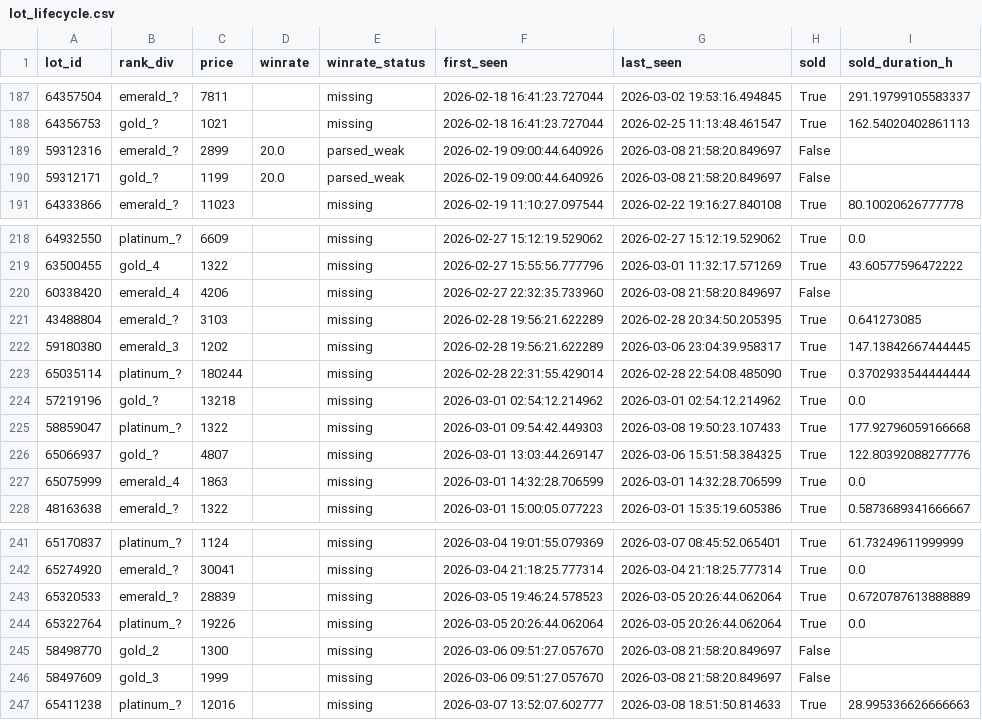
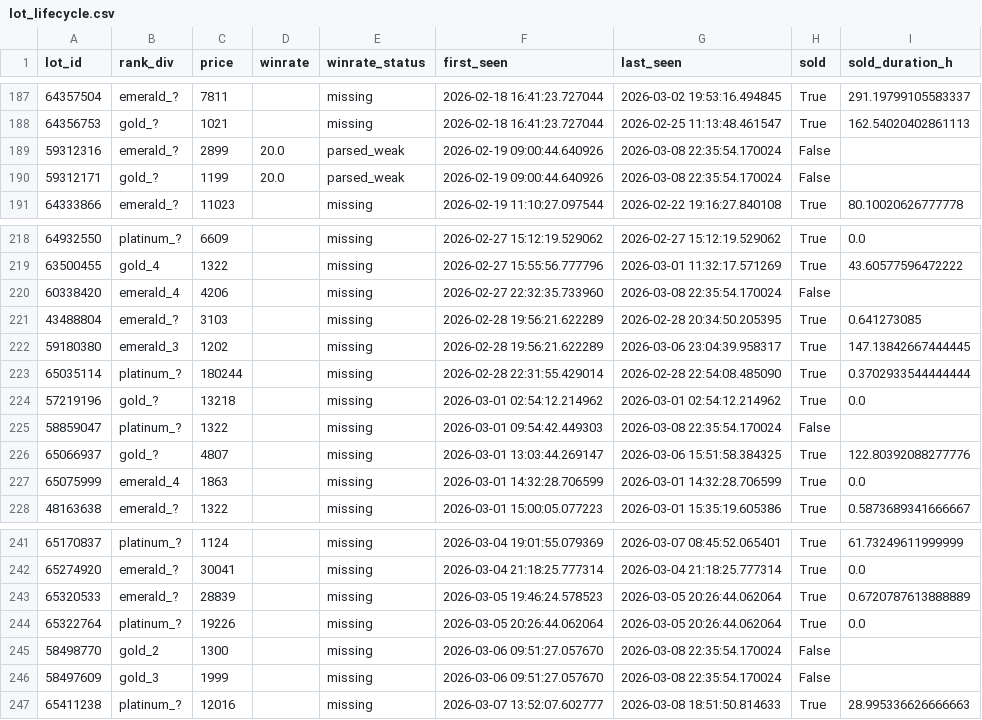
Before and after one commit to bel1k66/funpay-tracker, a CSV file: lot_lifecycle.csv, drawn as a sheet; only a part is shown, gaps mark what is left out; the diff covers the shown part only.

```diff
--- a/lot_lifecycle.csv
+++ b/lot_lifecycle.csv
@@ -188,4 +188,4 @@ lot_id,rank_div,price,winrate,winrate_status,first_seen,last_seen,sold,sold_dura
 64356753,gold_?,1021,,missing,2026-02-18 16:41:23.727044,2026-02-25 11:13:48.461547,True,162.54020402861113
-59312316,emerald_?,2899,20.0,parsed_weak,2026-02-19 09:00:44.640926,2026-03-08 21:58:20.849697,False,
-59312171,gold_?,1199,20.0,parsed_weak,2026-02-19 09:00:44.640926,2026-03-08 21:58:20.849697,False,
+59312316,emerald_?,2899,20.0,parsed_weak,2026-02-19 09:00:44.640926,2026-03-08 22:35:54.170024,False,
+59312171,gold_?,1199,20.0,parsed_weak,2026-02-19 09:00:44.640926,2026-03-08 22:35:54.170024,False,
 64333866,emerald_?,11023,,missing,2026-02-19 11:10:27.097544,2026-02-22 19:16:27.840108,True,80.10020626777778
@@ -219,3 +219,3 @@ lot_id,rank_div,price,winrate,winrate_status,first_seen,last_seen,sold,sold_dura
 63500455,gold_4,1322,,missing,2026-02-27 15:55:56.777796,2026-03-01 11:32:17.571269,True,43.60577596472222
-60338420,emerald_4,4206,,missing,2026-02-27 22:32:35.733960,2026-03-08 21:58:20.849697,False,
+60338420,emerald_4,4206,,missing,2026-02-27 22:32:35.733960,2026-03-08 22:35:54.170024,False,
 43488804,emerald_?,3103,,missing,2026-02-28 19:56:21.622289,2026-02-28 20:34:50.205395,True,0.641273085
@@ -224,3 +224,3 @@ lot_id,rank_div,price,winrate,winrate_status,first_seen,last_seen,sold,sold_dura
 57219196,gold_?,13218,,missing,2026-03-01 02:54:12.214962,2026-03-01 02:54:12.214962,True,0.0
-58859047,platinum_?,1322,,missing,2026-03-01 09:54:42.449303,2026-03-08 19:50:23.107433,True,177.92796059166668
+58859047,platinum_?,1322,,missing,2026-03-01 09:54:42.449303,2026-03-08 22:35:54.170024,False,
 65066937,gold_?,4807,,missing,2026-03-01 13:03:44.269147,2026-03-06 15:51:58.384325,True,122.80392088277776
@@ -244,4 +244,4 @@ lot_id,rank_div,price,winrate,winrate_status,first_seen,last_seen,sold,sold_dura
 65322764,platinum_?,19226,,missing,2026-03-05 20:26:44.062064,2026-03-05 20:26:44.062064,True,0.0
-58498770,gold_2,1300,,missing,2026-03-06 09:51:27.057670,2026-03-08 21:58:20.849697,False,
-58497609,gold_3,1999,,missing,2026-03-06 09:51:27.057670,2026-03-08 21:58:20.849697,False,
+58498770,gold_2,1300,,missing,2026-03-06 09:51:27.057670,2026-03-08 22:35:54.170024,False,
+58497609,gold_3,1999,,missing,2026-03-06 09:51:27.057670,2026-03-08 22:35:54.170024,False,
 65411238,platinum_?,12016,,missing,2026-03-07 13:52:07.602777,2026-03-08 18:51:50.814633,True,28.995336626666663
```
Also changed, not shown: 27 edited cells elsewhere in this file.
